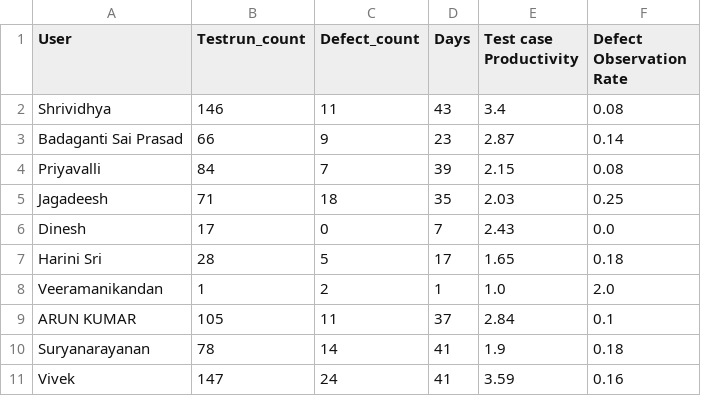
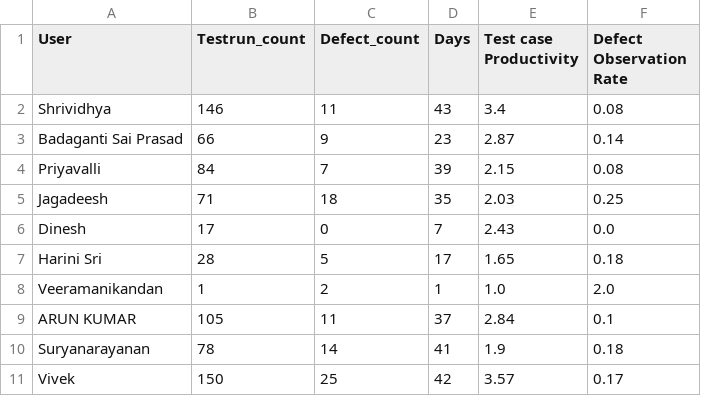
Before and after one commit to DineshGoverthanan/KCE_KPI, a CSV file: kp_data.csv, drawn as a sheet.

```diff
--- a/kp_data.csv
+++ b/kp_data.csv
@@ -10,2 +10,2 @@ ARUN KUMAR,105,11,37,2.84,0.1
 Suryanarayanan,78,14,41,1.9,0.18
-Vivek,147,24,41,3.59,0.16
+Vivek,150,25,42,3.57,0.17
```
Also changed, not shown: defect_data.csv, 1 other file.
